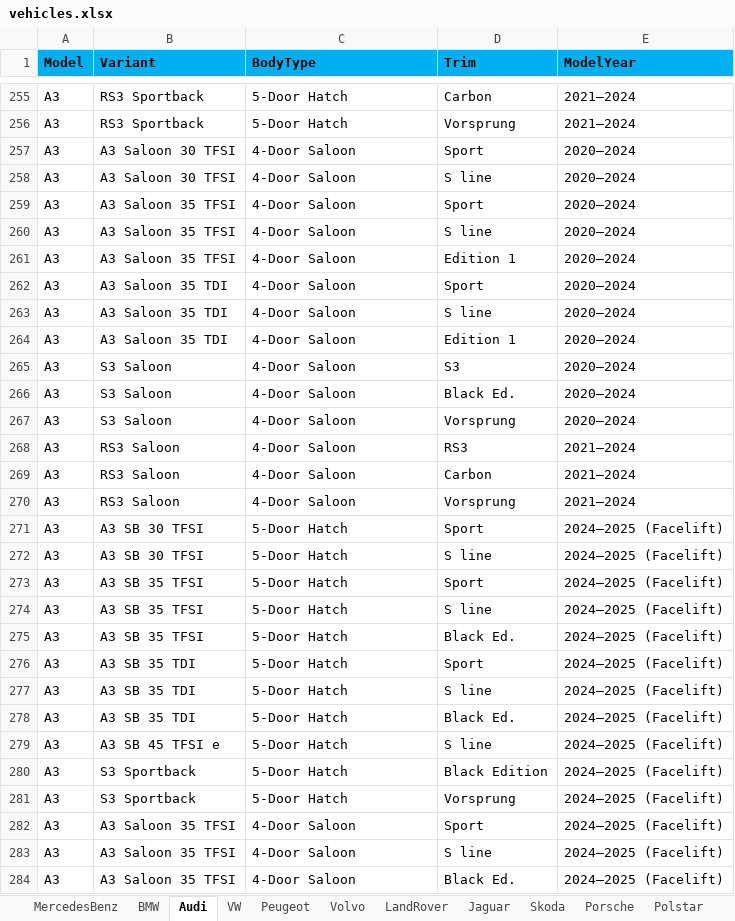
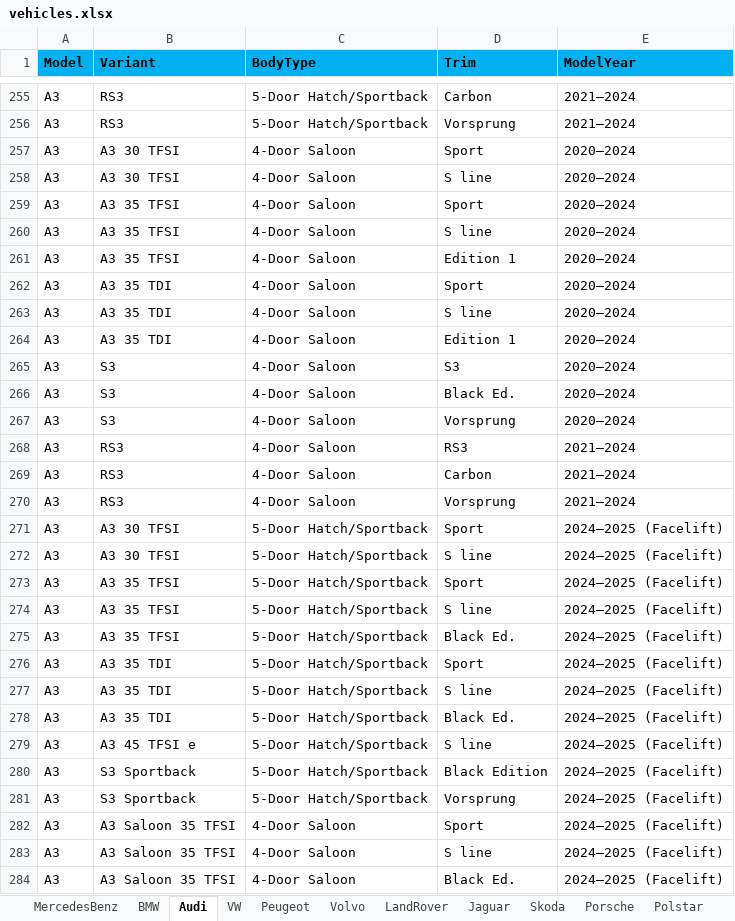
Before and after one commit to AjanWeer/carparts-api, an Excel workbook: vehicles.xlsx, sheet Audi, drawn as a sheet; only a part is shown, gaps mark what is left out; values as stored, in another font and other column widths than the file's, no borders; the diff covers the shown part only; the diff names each change by its address in the sheet, - before the commit and + after, or states it on an @@ line.

```diff
--- a/vehicles.xlsx (sheet Audi)
+++ b/vehicles.xlsx (sheet Audi)
-B255:B256 (Variant): RS3 Sportback
+B255:B256 (Variant): RS3
-C255:C256 (BodyType): 5-Door Hatch
+C255:C256 (BodyType): 5-Door Hatch/Sportback
-B257:B258 (Variant): A3 Saloon 30 TFSI
+B257:B258 (Variant): A3 30 TFSI
-B259:B261 (Variant): A3 Saloon 35 TFSI
+B259:B261 (Variant): A3 35 TFSI
-B262:B264 (Variant): A3 Saloon 35 TDI
+B262:B264 (Variant): A3 35 TDI
-B265:B267 (Variant): S3 Saloon
+B265:B267 (Variant): S3
-B268:B270 (Variant): RS3 Saloon
+B268:B270 (Variant): RS3
-B271:B272 (Variant): A3 SB 30 TFSI
+B271:B272 (Variant): A3 30 TFSI
-C271:C281 (BodyType): 5-Door Hatch
+C271:C281 (BodyType): 5-Door Hatch/Sportback
-B273:B275 (Variant): A3 SB 35 TFSI
+B273:B275 (Variant): A3 35 TFSI
-B276:B278 (Variant): A3 SB 35 TDI
+B276:B278 (Variant): A3 35 TDI
-B279 (Variant): A3 SB 45 TFSI e
+B279 (Variant): A3 45 TFSI e
```
Also changed, not shown: 181 edited cells and cell formats elsewhere in this sheet.
